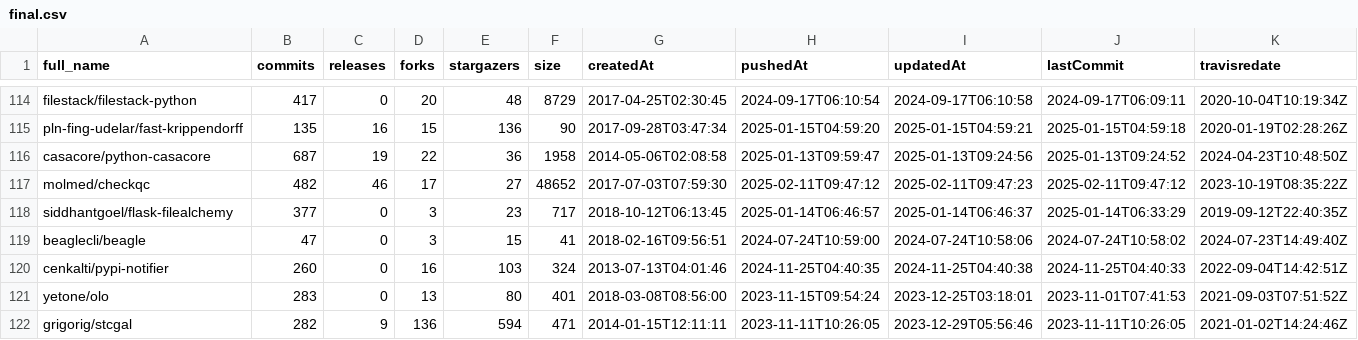
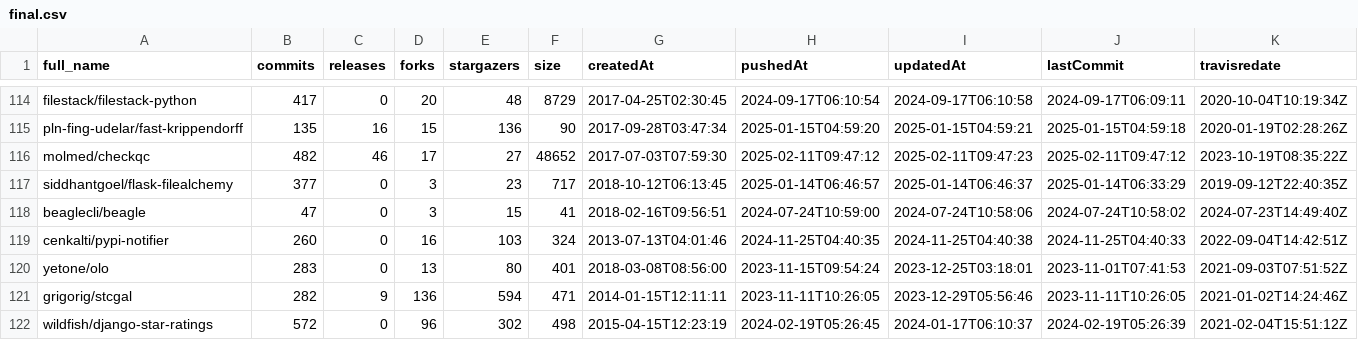
Before and after one commit to Tufuwu/project, a CSV file: python-csv/final.csv, drawn as a sheet; only a part is shown, gaps mark what is left out; the shorter side is filled out with more unchanged rows.

```diff
--- a/python-csv/final.csv
+++ b/python-csv/final.csv
@@ -115,3 +115,2 @@ filestack/filestack-python,417,0,20,48,8729,2017-04-25T02:30:45,2024-09-17T06:10
 pln-fing-udelar/fast-krippendorff,135,16,15,136,90,2017-09-28T03:47:34,2025-01-15T04:59:20,2025-01-15T04:59:21,2025-01-15T04:59:18,2020-01-19T02:28:26Z
-casacore/python-casacore,687,19,22,36,1958,2014-05-06T02:08:58,2025-01-13T09:59:47,2025-01-13T09:24:56,2025-01-13T09:24:52,2024-04-23T10:48:50Z
 molmed/checkqc,482,46,17,27,48652,2017-07-03T07:59:30,2025-02-11T09:47:12,2025-02-11T09:47:23,2025-02-11T09:47:12,2023-10-19T08:35:22Z
```
Also changed, not shown: 5 other files.
